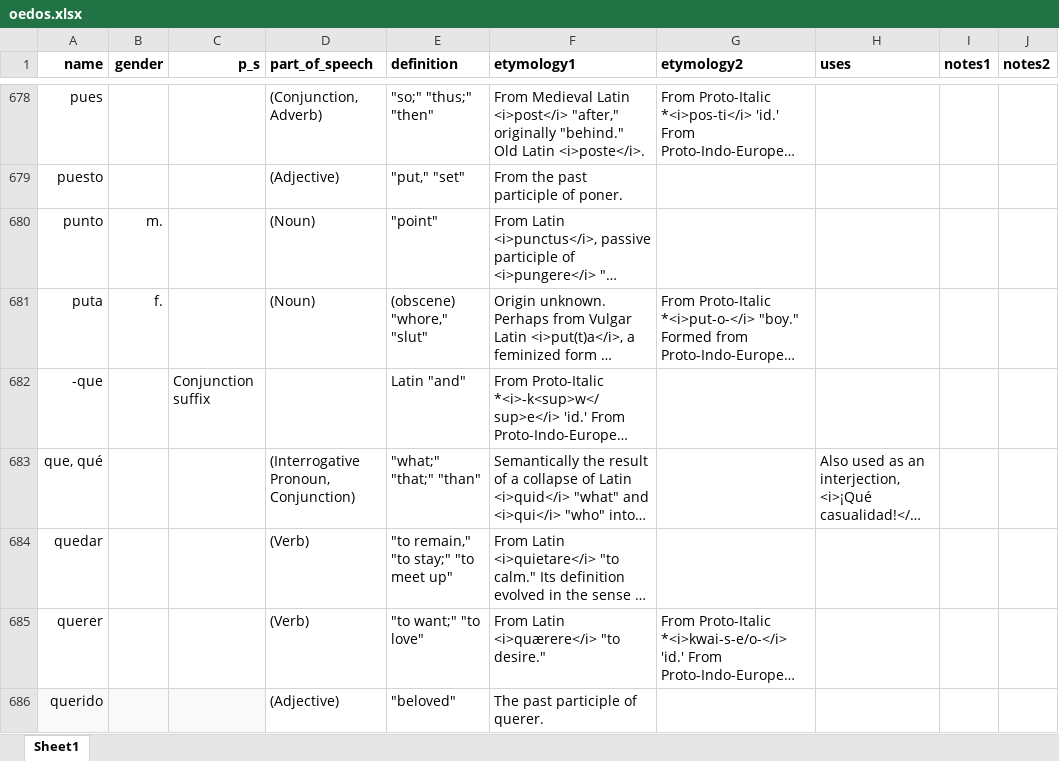
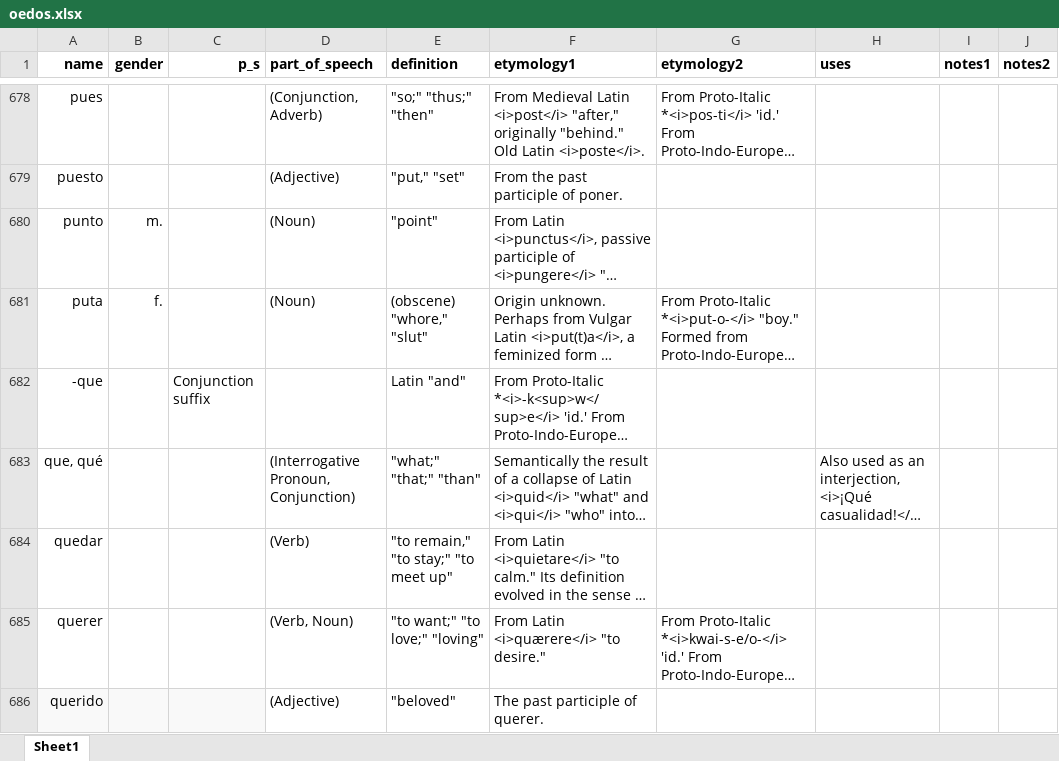
Before and after one commit to emplumb/ety, an Excel workbook: public/assets/data/oedos.xlsx, sheet Sheet1, drawn as a sheet; only a part is shown, gaps mark what is left out; long unchanged cells end in …; values as stored, in another font and other column widths than the file's, no borders; the diff covers the shown part only; the diff names each change by its address in the sheet, - before the commit and + after, or states it on an @@ line.

```diff
--- a/public/assets/data/oedos.xlsx (sheet Sheet1)
+++ b/public/assets/data/oedos.xlsx (sheet Sheet1)
-D685 (part_of_speech): (Verb)
+D685 (part_of_speech): (Verb, Noun)
-E685 (definition): "to want;" "to love"
+E685 (definition): "to want;" "to love;" "loving"
```
Also changed, not shown: 1 removed row and 11 edited cells elsewhere in this sheet, 6 other files.
